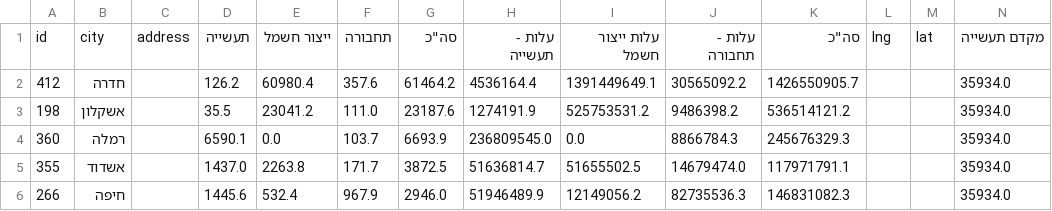
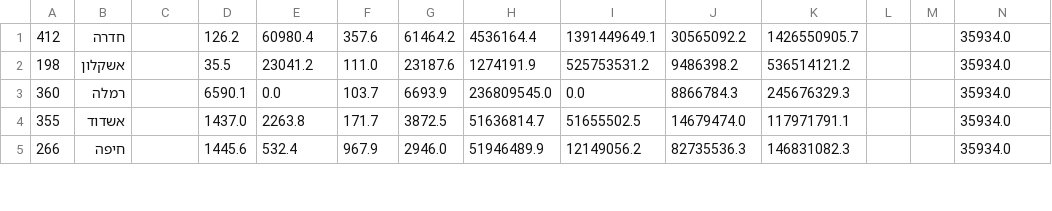
Before and after one commit to arielmetayel/airpollution, a CSV file: src/data/Pollutant-emissions-inventory01012015.csv, drawn as a sheet; only a part is shown; rows hold the shown columns only; the diff names each change by its address in the sheet, - before the commit and + after, or states it on an @@ line.

```diff
--- a/src/data/Pollutant-emissions-inventory01012015.csv
+++ b/src/data/Pollutant-emissions-inventory01012015.csv
-row 1: id | city | address | תעשייה | ייצור חשמל | תחבורה | סה"כ | עלות - תעשייה | עלות ייצור חשמל | עלות - תחבורה | סה"כ | lng | lat | מקדם תעשייה
```
Also changed, not shown: 4 other files.
